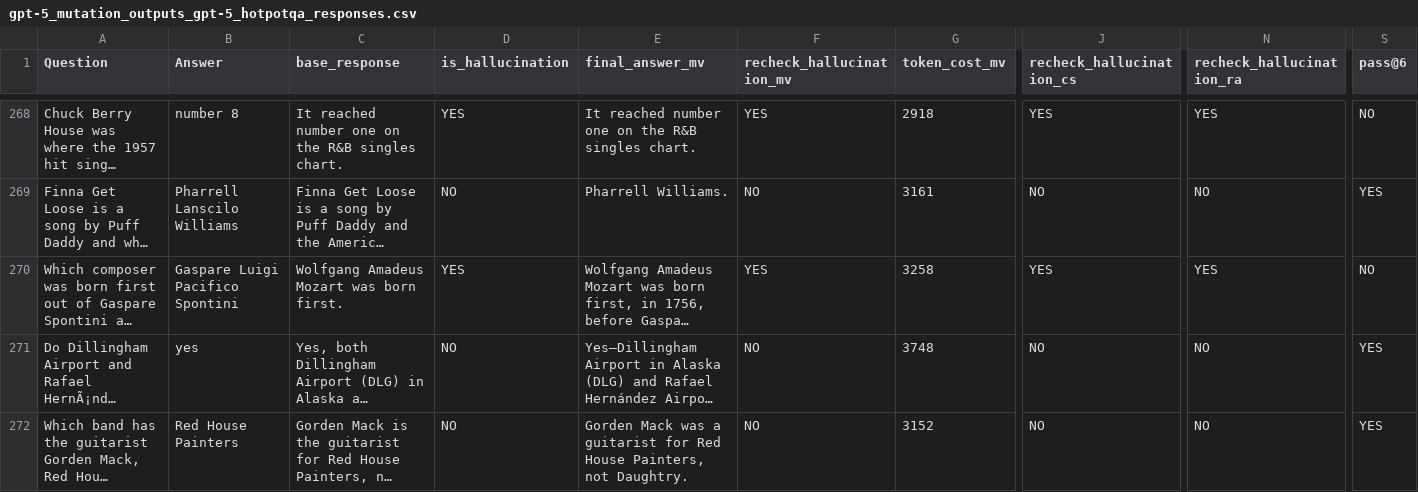
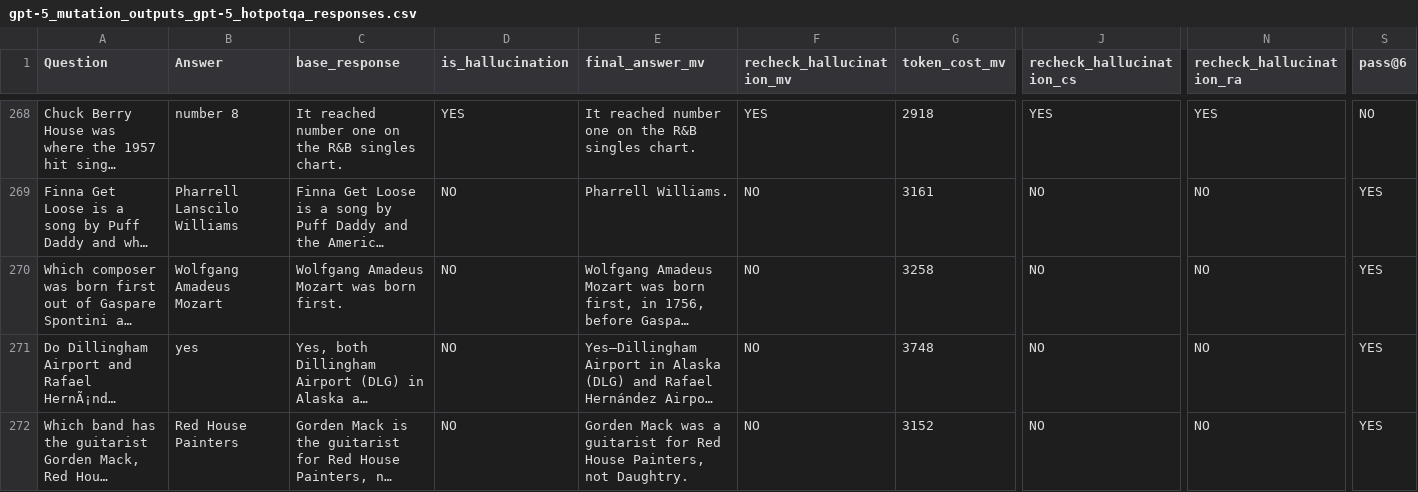
Before and after one commit to zbybr/LLMHalluMiti, a CSV file: gpt-5/outputs/gpt-5_mutation_outputs_gpt-5_hotpotqa_responses.csv, drawn as a sheet; only a part is shown, gaps mark what is left out; long unchanged cells end in …; the diff names each change by its address in the sheet, - before the commit and + after, or states it on an @@ line.

```diff
--- a/gpt-5/outputs/gpt-5_mutation_outputs_gpt-5_hotpotqa_responses.csv
+++ b/gpt-5/outputs/gpt-5_mutation_outputs_gpt-5_hotpotqa_responses.csv
-B270 (Answer): Gaspare Luigi Pacifico Spontini
+B270 (Answer): Wolfgang Amadeus Mozart
-D270 (is_hallucination): YES
+D270 (is_hallucination): NO
-F270 (recheck_hallucination_mv): YES
+F270 (recheck_hallucination_mv): NO
-J270 (recheck_hallucination_cs): YES
+J270 (recheck_hallucination_cs): NO
-N270 (recheck_hallucination_ra): YES
+N270 (recheck_hallucination_ra): NO
-S270 (pass@6): NO
+S270 (pass@6): YES
```
Also changed, not shown: gpt-5/outputs/cot/gpt-5_cot_outputs_gpt-5_dataset20251225_utf8_responses.csv, gpt-5/outputs/cot/gpt-5_cot_outputs_gpt-5_hotpotqa_responses.csv, 12 other files.
